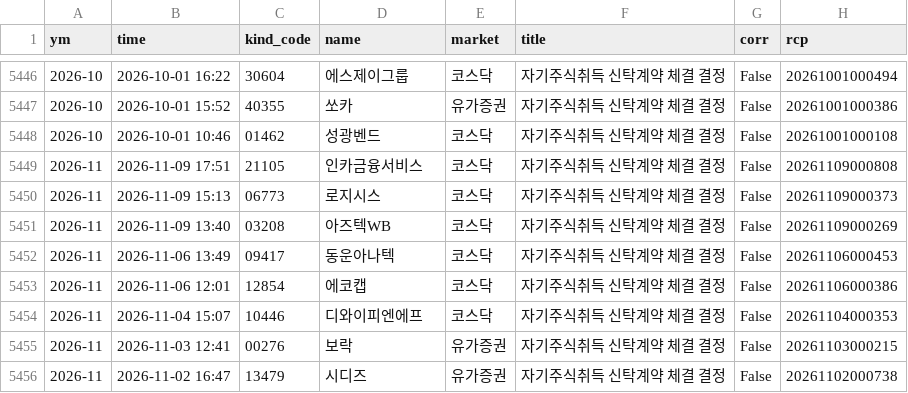
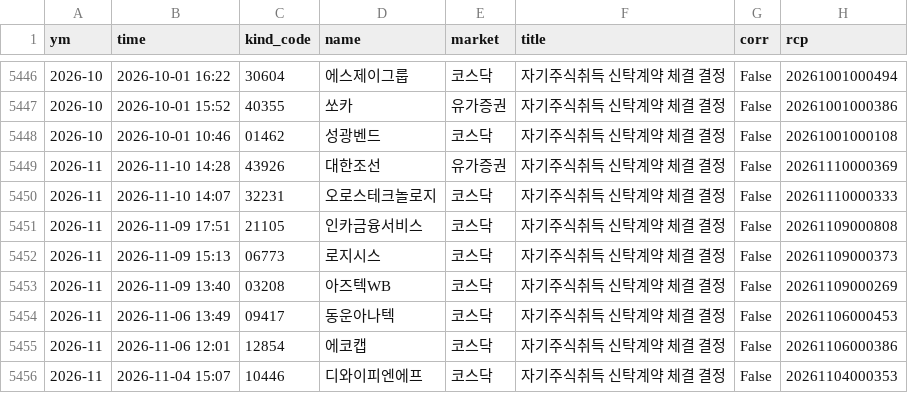
Before and after one commit to joselee63/joselee63.github.io, a CSV file: alpha/kind/자기주식취득신탁계약체결결정.csv, drawn as a sheet; only a part is shown, gaps mark what is left out; the shorter side is filled out with more unchanged rows.

```diff
--- a/alpha/kind/자기주식취득신탁계약체결결정.csv
+++ b/alpha/kind/자기주식취득신탁계약체결결정.csv
@@ -5448,2 +5448,4 @@
 2026-10,2026-10-01 10:46,01462,성광벤드,코스닥,자기주식취득 신탁계약 체결 결정,False,20261001000108
+2026-11,2026-11-10 14:28,43926,대한조선,유가증권,자기주식취득 신탁계약 체결 결정,False,20261110000369
+2026-11,2026-11-10 14:07,32231,오로스테크놀로지,코스닥,자기주식취득 신탁계약 체결 결정,False,20261110000333
 2026-11,2026-11-09 17:51,21105,인카금융서비스,코스닥,자기주식취득 신탁계약 체결 결정,False,20261109000808
```
Also changed, not shown: alpha/kind/무상증자결정.csv, alpha/kind/자기주식취득결정.csv, 5 other files.
